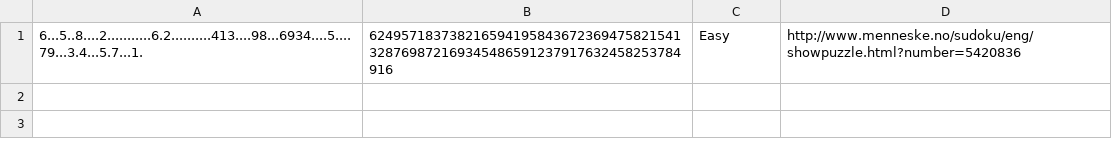
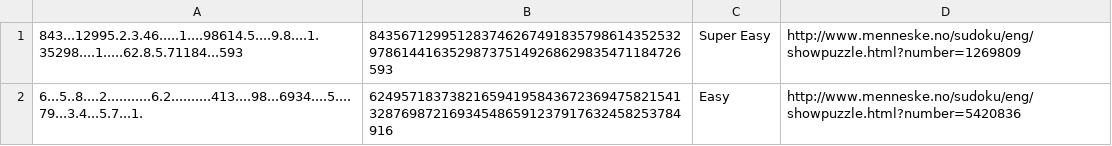
Before and after one commit to akleemans/sudoku-backtracking, a CSV file: sudokus.csv, drawn as a sheet; the diff names each change by its address in the sheet, - before the commit and + after, or states it on an @@ line.

```diff
--- a/sudokus.csv
+++ b/sudokus.csv
+row 1: 843...12995.2.3.46.....1....98614.5....9.8....1.35298....1.....62.8.5.71184...593 | 843567129951283746267491835798614352532978614416352987375149268629835471184726593 | Super Easy | http://www.menneske.no/sudoku/eng/showpuzzle.html?number=1269809
```
Also changed, not shown: 4 other files.
